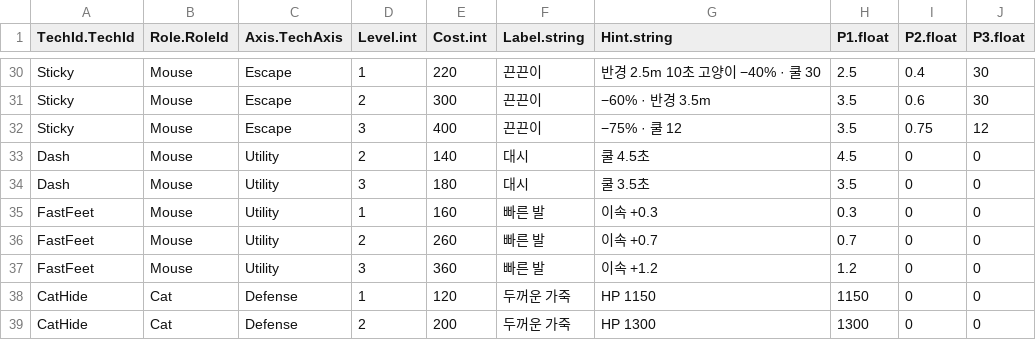
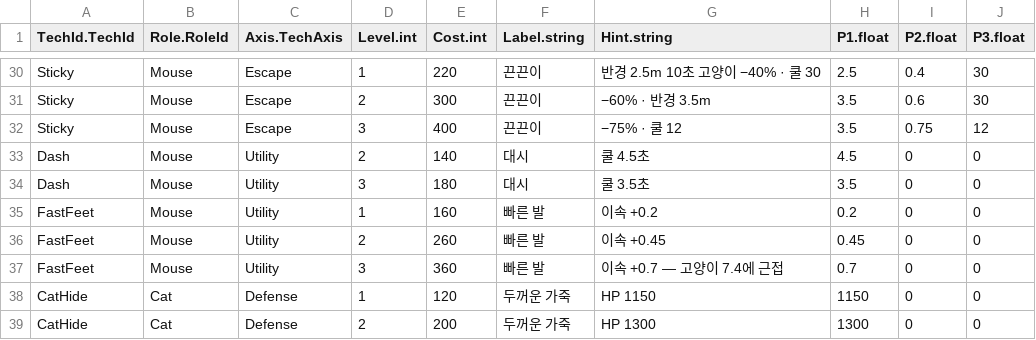
Before and after one commit to JeahanPark/The-Cheese-Thief-and-the-Cat, a CSV file: CTC/Assets/Resources/CSVInfo/TechInfo.csv, drawn as a sheet; only a part is shown, gaps mark what is left out.

```diff
--- a/CTC/Assets/Resources/CSVInfo/TechInfo.csv
+++ b/CTC/Assets/Resources/CSVInfo/TechInfo.csv
@@ -34,5 +34,5 @@ Dash,Mouse,Utility,2,140,대시,쿨 4.5초,4.5,0,0
 Dash,Mouse,Utility,3,180,대시,쿨 3.5초,3.5,0,0
-FastFeet,Mouse,Utility,1,160,빠른 발,이속 +0.3,0.3,0,0
-FastFeet,Mouse,Utility,2,260,빠른 발,이속 +0.7,0.7,0,0
-FastFeet,Mouse,Utility,3,360,빠른 발,이속 +1.2,1.2,0,0
+FastFeet,Mouse,Utility,1,160,빠른 발,이속 +0.2,0.2,0,0
+FastFeet,Mouse,Utility,2,260,빠른 발,이속 +0.45,0.45,0,0
+FastFeet,Mouse,Utility,3,360,빠른 발,이속 +0.7 — 고양이 7.4에 근접,0.7,0,0
 CatHide,Cat,Defense,1,120,두꺼운 가죽,HP 1150,1150,0,0
```
Also changed, not shown: CTC/Assets/Resources/CSVInfo/PlayerInfo.csv, 15 other files.
